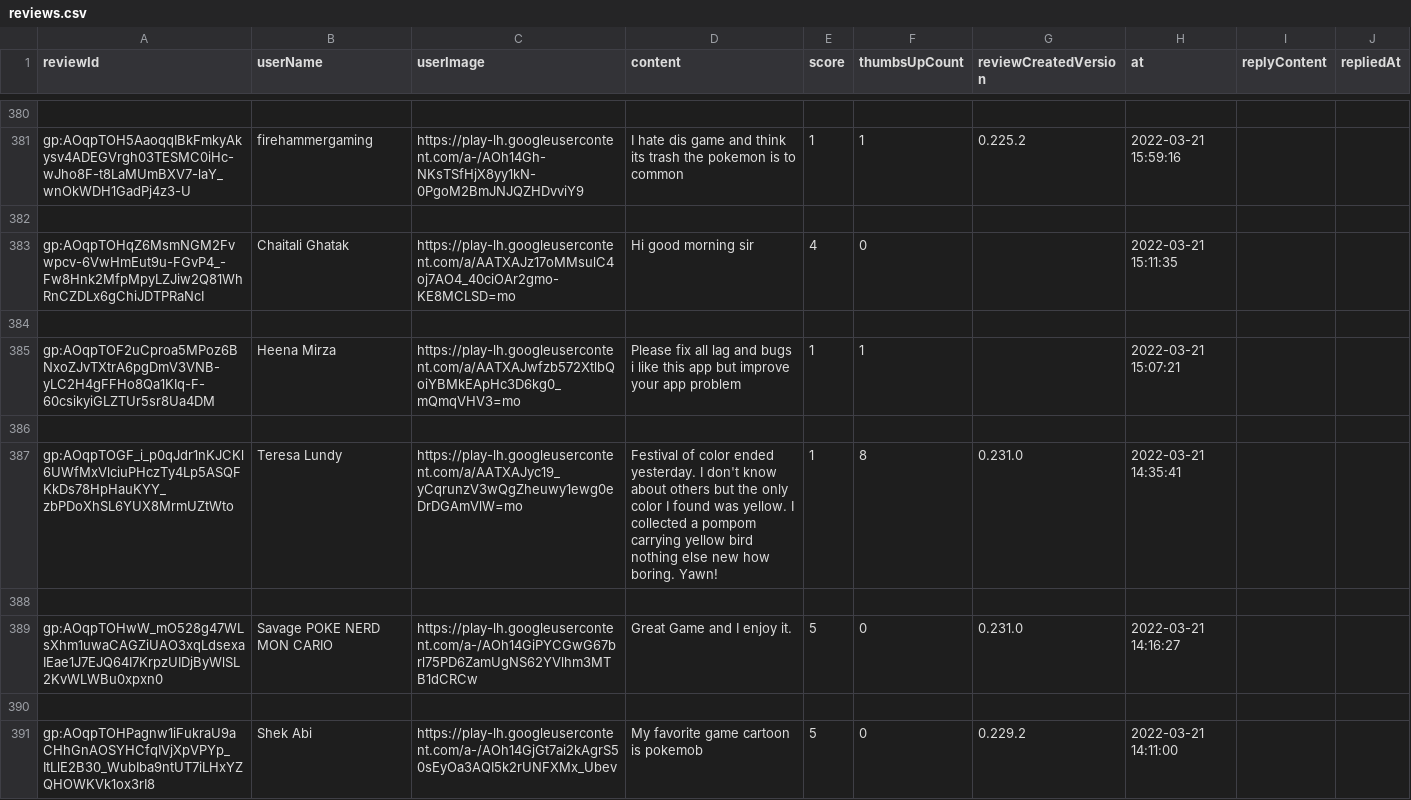
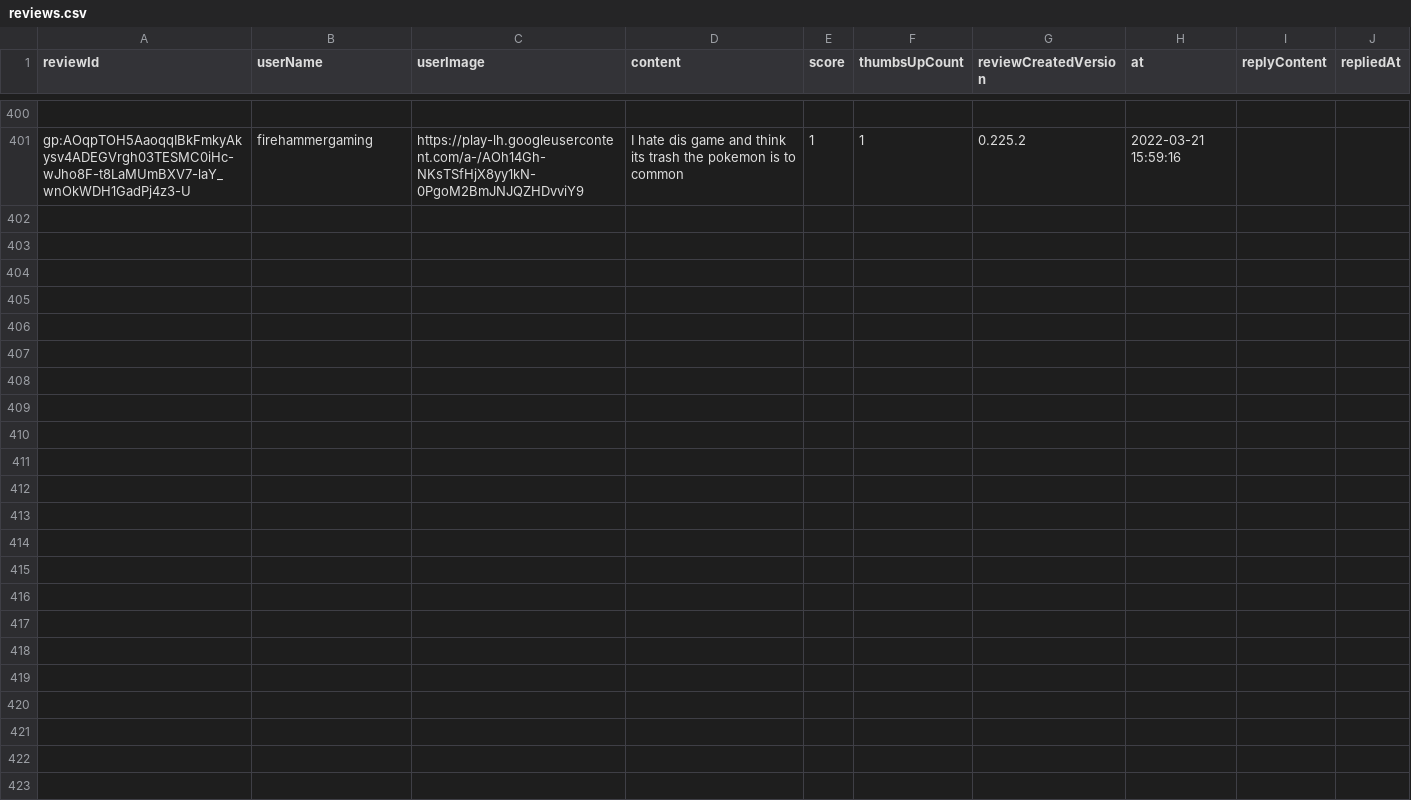
Before and after one commit to JakeTM9/AURA, a CSV file: server/review_data/reviews.csv, drawn as a sheet; only a part is shown, gaps mark what is left out; removed rows and columns are numbered as before the commit, all else as after; the diff covers the shown part only; the diff names each change by its address in the sheet, - before the commit and + after, or states it on an @@ line.

Commit message:
splits positive and negative reviews into csvs

```diff
--- a/server/review_data/reviews.csv
+++ b/server/review_data/reviews.csv
-row 382: (empty)
-row 383: gp:AOqpTOHqZ6MsmNGM2Fvwpcv-6VwHmEut9u-FGvP4_-Fw8Hnk2MfpMpyLZJiw2Q81WhRnCZDLx6gChiJDTPRaNcI | Chaitali Ghatak | https://play-lh.googleusercontent.com/a/AATXAJz17oMMsulC4oj7AO4_40ciOAr2gmo-KE8MCLSD=mo | Hi good morning sir | 4 | 0 |  | 2022-03-21 15:11:35
-row 384: (empty)
-row 385: gp:AOqpTOF2uCproa5MPoz6BNxoZJvTXtrA6pgDmV3VNB-yLC2H4gFFHo8Qa1KIq-F-60csikyiGLZTUr5sr8Ua4DM | Heena Mirza | https://play-lh.googleusercontent.com/a/AATXAJwfzb572XtlbQoiYBMkEApHc3D6kg0_mQmqVHV3=mo | Please fix all lag and bugs i like this app but improve your app problem | 1 | 1 |  | 2022-03-21 15:07:21
-row 386: (empty)
-row 387: gp:AOqpTOGF_i_p0qJdr1nKJCKl6UWfMxVlciuPHczTy4Lp5ASQFKkDs78HpHauKYY_zbPDoXhSL6YUX8MrmUZtWto | Teresa Lundy | https://play-lh.googleusercontent.com/a/AATXAJyc19_yCqrunzV3wQgZheuwy1ewg0eDrDGAmVlW=mo | Festival of color ended yesterday. I don't know about others but the only color I found was yellow. I collected a pompom carrying yellow bird nothing else new how boring. Yawn! | 1 | 8 | 0.231.0 | 2022-03-21 14:35:41
-row 388: (empty)
-row 389: gp:AOqpTOHwW_mO528g47WLsXhm1uwaCAGZiUAO3xqLdsexaIEae1J7EJQ64I7KrpzUIDjByWlSL2KvWLWBu0xpxn0 | Savage POKE NERD MON CARIO | https://play-lh.googleusercontent.com/a-/AOh14GiPYCGwG67brl75PD6ZamUgNS62YVlhm3MTB1dCRCw | Great Game and I enjoy it. | 5 | 0 | 0.231.0 | 2022-03-21 14:16:27
-row 390: (empty)
-row 391: gp:AOqpTOHPagnw1iFukraU9aCHhGnAOSYHCfqIVjXpVPYp_ItLlE2B30_WubIba9ntUT7iLHxYZQHOWKVk1ox3rI8 | Shek Abi | https://play-lh.googleusercontent.com/a-/AOh14GjGt7ai2kAgrS50sEyOa3AQI5k2rUNFXMx_Ubev | My favorite game cartoon is pokemob | 5 | 0 | 0.229.2 | 2022-03-21 14:11:00
```
Also changed, not shown: 22 added rows and 12 removed rows elsewhere in this file, 3 other files.
